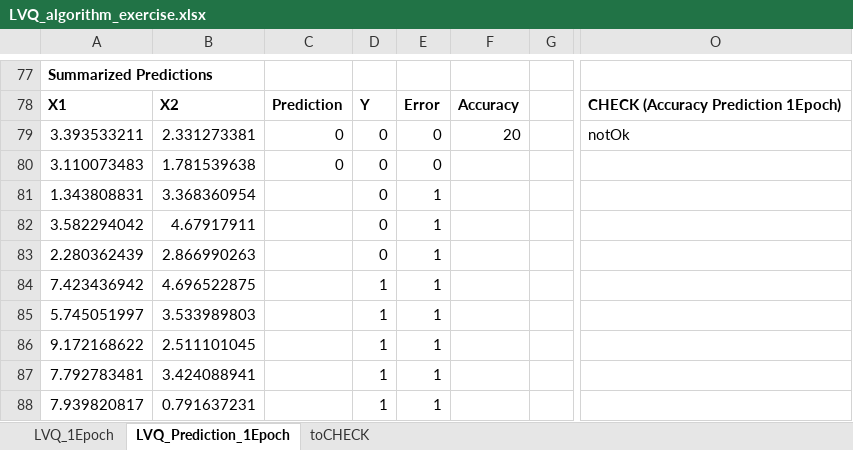
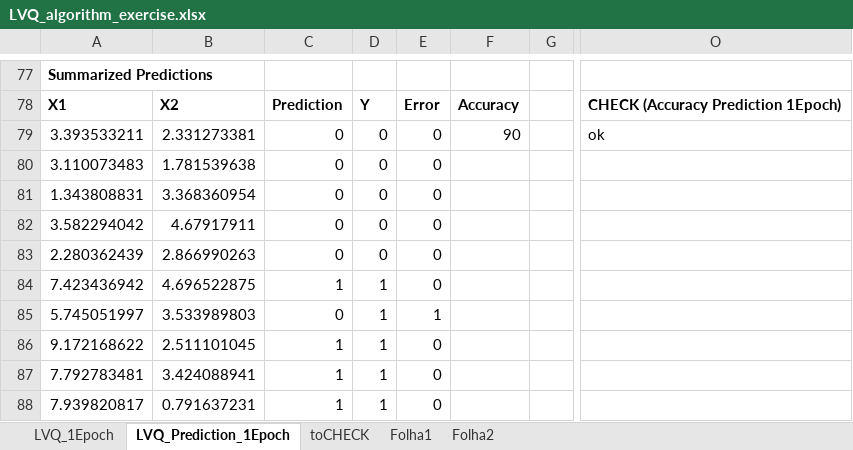
Before and after one commit to Florins13/AMD, an Excel workbook: PRACTICE_8/LVQ_algorithm_exercise.xlsx, sheet LVQ_Prediction_1Epoch, drawn as a sheet; only a part is shown, gaps mark what is left out; values as stored, in another font and other column widths than the file's, no borders; charts and pictures not drawn; the diff covers the shown part only; the diff names each change by its address in the sheet, - before the commit and + after, or states it on an @@ line.

```diff
--- a/PRACTICE_8/LVQ_algorithm_exercise.xlsx (sheet LVQ_Prediction_1Epoch)
+++ b/PRACTICE_8/LVQ_algorithm_exercise.xlsx (sheet LVQ_Prediction_1Epoch)
+sheet tab: Folha1
+sheet tab: Folha2
-F79: 20
+F79: 90
-O79: notOk
+O79: ok
-C81:C83: (empty)
+C81:C83: 0
-E81:E84: 1
+E81:E84: 0
-C84: (empty)
+C84: 1
-C85: (empty)
+C85: 0
-C86:C88: (empty)
+C86:C88: 1
-E86:E88: 1
+E86:E88: 0
```
Also changed, not shown: 32 added rows, 32 removed rows and 54 edited cells elsewhere in this sheet, sheet LVQ_1Epoch, formulas that keep their value, charts or pictures, PRACTICE_8/a00_excel_crash_course.xlsx, 2 other files.
